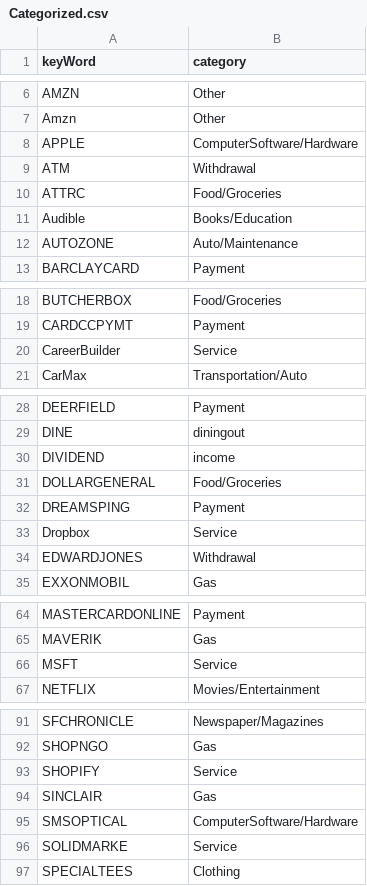
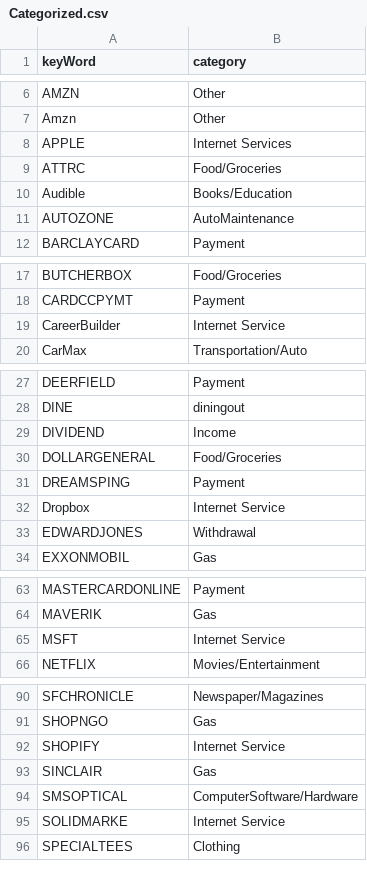
Before and after one commit to jbyrnescu/finance, a CSV file: Categorize/Categorized.csv, drawn as a sheet; only a part is shown, gaps mark what is left out; the diff covers the shown part only.

```diff
--- a/Categorize/Categorized.csv
+++ b/Categorize/Categorized.csv
@@ -7,7 +7,6 @@ AMZN,Other
 Amzn,Other
-APPLE,ComputerSoftware/Hardware
-ATM,Withdrawal
+APPLE,Internet Services
 ATTRC,Food/Groceries
 Audible,Books/Education
-AUTOZONE,Auto/Maintenance
+AUTOZONE,AutoMaintenance
 BARCLAYCARD,Payment
@@ -19,3 +18,3 @@ BUTCHERBOX,Food/Groceries
 CARDCCPYMT,Payment
-CareerBuilder,Service
+CareerBuilder,Internet Service
 CarMax,Transportation/Auto
@@ -29,6 +28,6 @@ DEERFIELD,Payment
 DINE,diningout
-DIVIDEND,income
+DIVIDEND,Income
 DOLLARGENERAL,Food/Groceries
 DREAMSPING,Payment
-Dropbox,Service
+Dropbox,Internet Service
 EDWARDJONES,Withdrawal
@@ -65,3 +64,3 @@ MASTERCARDONLINE,Payment
 MAVERIK,Gas
-MSFT,Service
+MSFT,Internet Service
 NETFLIX,Movies/Entertainment
@@ -92,6 +91,6 @@ SFCHRONICLE,Newspaper/Magazines
 SHOPNGO,Gas
-SHOPIFY,Service
+SHOPIFY,Internet Service
 SINCLAIR,Gas
 SMSOPTICAL,ComputerSoftware/Hardware
-SOLIDMARKE,Service
+SOLIDMARKE,Internet Service
 SPECIALTEES,Clothing
```
Also changed, not shown: 10 added rows, 1 removed row and 24 edited cells elsewhere in this file.
